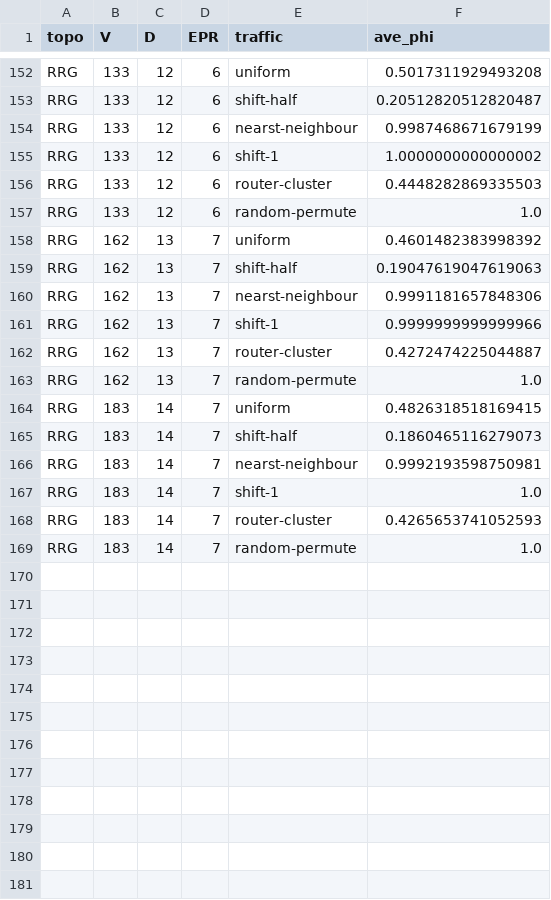
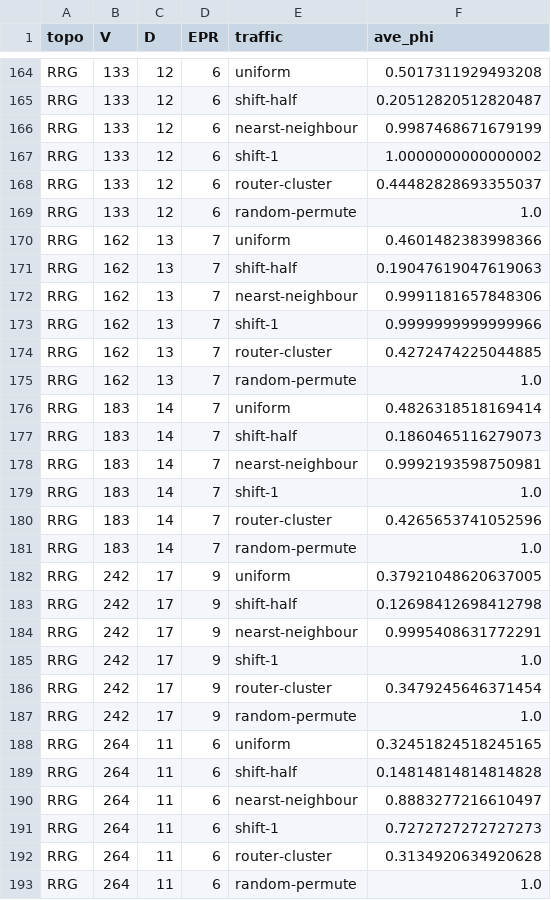
Before and after one commit to ziyuezzy/NexullanceFlowlevel, a CSV file: Nexullance_journal_data_gen/Nexullance_compare/ECMP_8SP.csv, drawn as a sheet; only a part is shown, gaps mark what is left out; the diff covers the shown part only.

```diff
--- a/Nexullance_journal_data_gen/Nexullance_compare/ECMP_8SP.csv
+++ b/Nexullance_journal_data_gen/Nexullance_compare/ECMP_8SP.csv
@@ -155,5 +167,5 @@ RRG,133,12,6,nearst-neighbour,0.9987468671679199
 RRG,133,12,6,shift-1,1.0000000000000002
-RRG,133,12,6,router-cluster,0.4448282869335503
+RRG,133,12,6,router-cluster,0.44482828693355037
 RRG,133,12,6,random-permute,1.0
-RRG,162,13,7,uniform,0.4601482383998392
+RRG,162,13,7,uniform,0.4601482383998366
 RRG,162,13,7,shift-half,0.19047619047619063
@@ -161,5 +173,5 @@ RRG,162,13,7,nearst-neighbour,0.9991181657848306
 RRG,162,13,7,shift-1,0.9999999999999966
-RRG,162,13,7,router-cluster,0.4272474225044887
+RRG,162,13,7,router-cluster,0.4272474225044885
 RRG,162,13,7,random-permute,1.0
-RRG,183,14,7,uniform,0.4826318518169415
+RRG,183,14,7,uniform,0.4826318518169414
 RRG,183,14,7,shift-half,0.1860465116279073
@@ -167,3 +179,15 @@ RRG,183,14,7,nearst-neighbour,0.9992193598750981
 RRG,183,14,7,shift-1,1.0
-RRG,183,14,7,router-cluster,0.4265653741052593
+RRG,183,14,7,router-cluster,0.4265653741052596
 RRG,183,14,7,random-permute,1.0
+RRG,242,17,9,uniform,0.37921048620637005
+RRG,242,17,9,shift-half,0.12698412698412798
+RRG,242,17,9,nearst-neighbour,0.9995408631772291
+RRG,242,17,9,shift-1,1.0
+RRG,242,17,9,router-cluster,0.3479245646371454
+RRG,242,17,9,random-permute,1.0
+RRG,264,11,6,uniform,0.32451824518245165
+RRG,264,11,6,shift-half,0.14814814814814828
+RRG,264,11,6,nearst-neighbour,0.8883277216610497
+RRG,264,11,6,shift-1,0.7272727272727273
+RRG,264,11,6,router-cluster,0.3134920634920628
+RRG,264,11,6,random-permute,1.0
```
Also changed, not shown: 12 added rows and 13 edited cells elsewhere in this file, Nexullance_journal_data_gen/Nexullance_compare/Nexullance_IT.csv, Nexullance_journal_data_gen/Nexullance_compare/Nexullance_MP_APST_4.csv, 6 other files.
